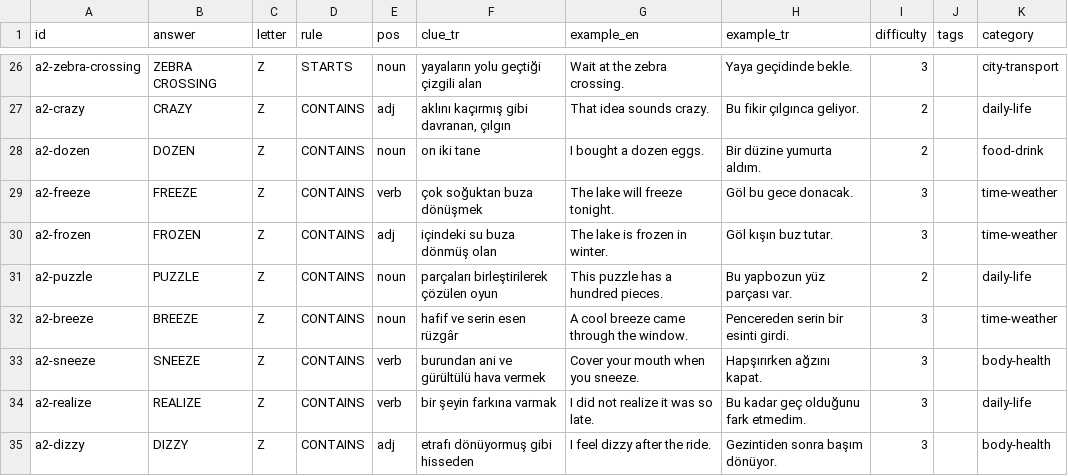
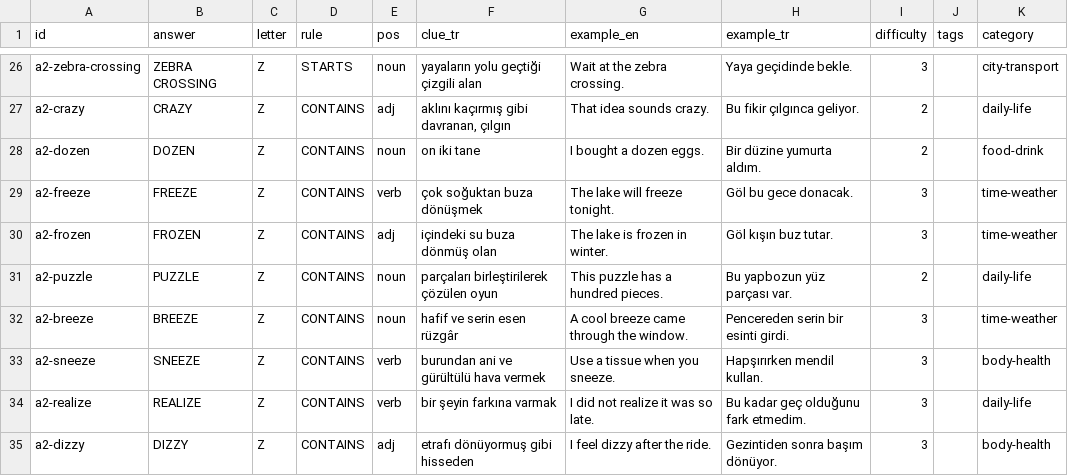
Before and after one commit to talhabayhn/lexi, a CSV file: content/cards/A2/batch1.csv, drawn as a sheet; only a part is shown, gaps mark what is left out.

```diff
--- a/content/cards/A2/batch1.csv
+++ b/content/cards/A2/batch1.csv
@@ -32,3 +32,3 @@ a2-puzzle,PUZZLE,Z,CONTAINS,noun,parçaları birleştirilerek çözülen oyun,Th
 a2-breeze,BREEZE,Z,CONTAINS,noun,hafif ve serin esen rüzgâr,A cool breeze came through the window.,Pencereden serin bir esinti girdi.,3,,time-weather
-a2-sneeze,SNEEZE,Z,CONTAINS,verb,burundan ani ve gürültülü hava vermek,Cover your mouth when you sneeze.,Hapşırırken ağzını kapat.,3,,body-health
+a2-sneeze,SNEEZE,Z,CONTAINS,verb,burundan ani ve gürültülü hava vermek,Use a tissue when you sneeze.,Hapşırırken mendil kullan.,3,,body-health
 a2-realize,REALIZE,Z,CONTAINS,verb,bir şeyin farkına varmak,I did not realize it was so late.,Bu kadar geç olduğunu fark etmedim.,3,,daily-life
```
Also changed, not shown: content/cards/A2/batch2.csv, content/cards/A2/batch3.csv, 4 other files.
